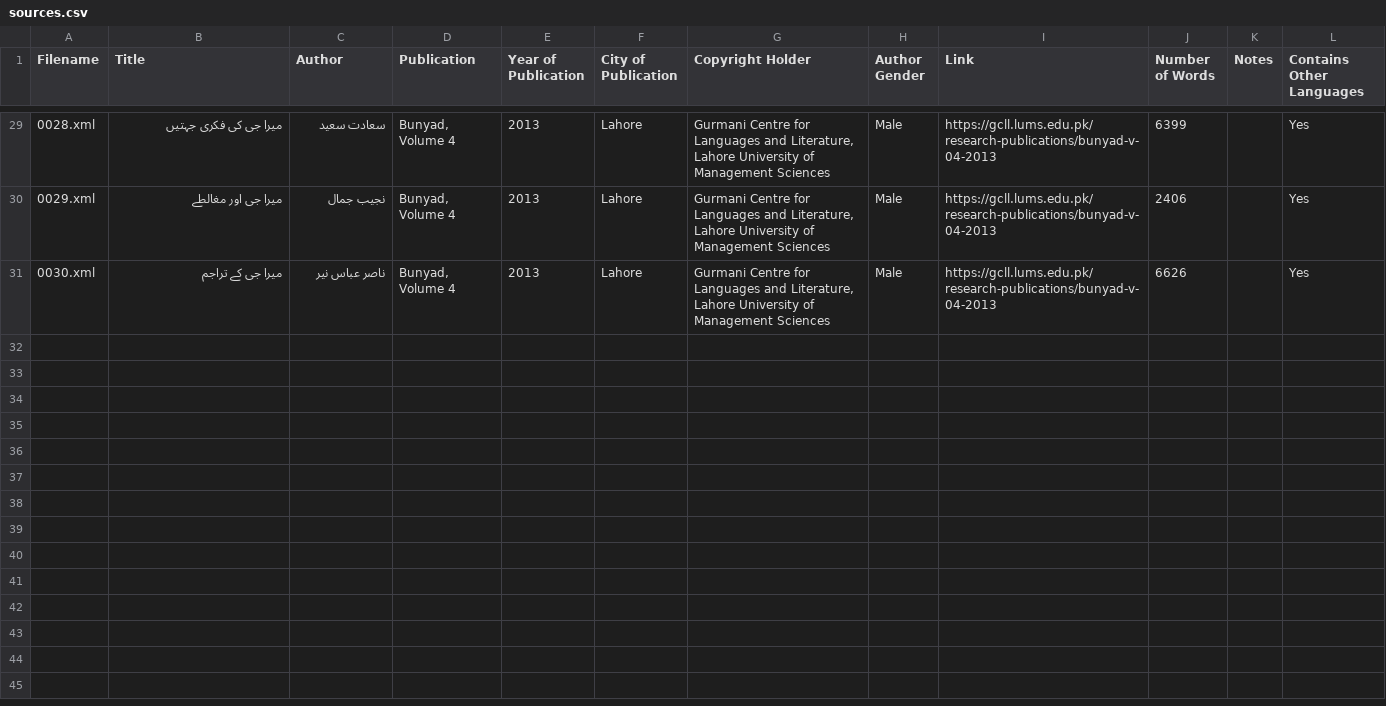
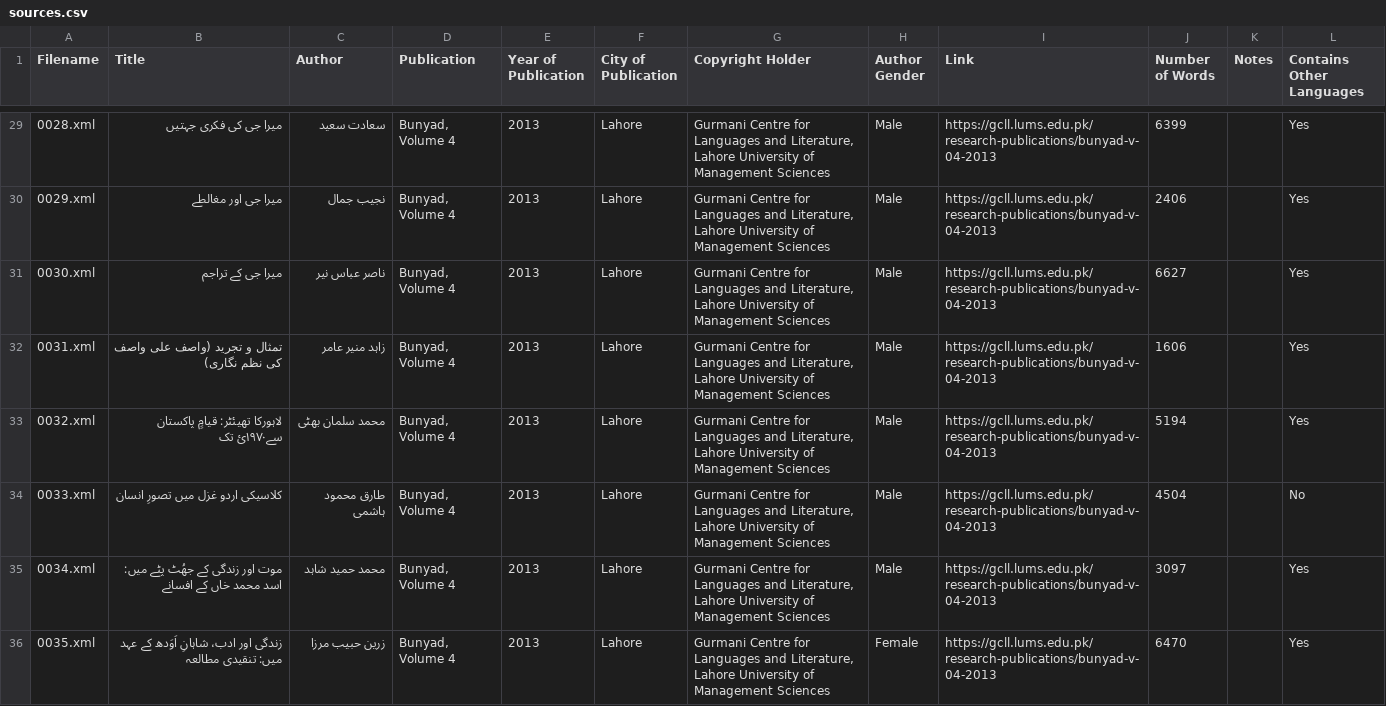
Before and after one commit to zeerakahmed/makhzan, a CSV file: sources.csv, drawn as a sheet; only a part is shown, gaps mark what is left out.

```diff
--- a/sources.csv
+++ b/sources.csv
@@ -30,2 +30,7 @@ Filename,Title,Author,Publication,Year of Publication,City of Publication,Copyri
 0029.xml,میرا جی اور مغالطے,نجیب جمال,"Bunyad, Volume 4",2013,Lahore,"Gurmani Centre for Languages and Literature, Lahore University of Management Sciences",Male,https://gcll.lums.edu.pk/research-publications/bunyad-v-04-2013,2406,,Yes
-0030.xml,میرا جی کے تراجم,ناصر عباس نیر,"Bunyad, Volume 4",2013,Lahore,"Gurmani Centre for Languages and Literature, Lahore University of Management Sciences",Male,https://gcll.lums.edu.pk/research-publications/bunyad-v-04-2013,6626,,Yes
+0030.xml,میرا جی کے تراجم,ناصر عباس نیر,"Bunyad, Volume 4",2013,Lahore,"Gurmani Centre for Languages and Literature, Lahore University of Management Sciences",Male,https://gcll.lums.edu.pk/research-publications/bunyad-v-04-2013,6627,,Yes
+0031.xml,تمثال و تجرید (واصف علی واصف کی نظم نگاری),زاہد منیر عامر,"Bunyad, Volume 4",2013,Lahore,"Gurmani Centre for Languages and Literature, Lahore University of Management Sciences",Male,https://gcll.lums.edu.pk/research-publications/bunyad-v-04-2013,1606,,Yes
+0032.xml,لاہورکا تھیئٹر: قیامِِ پاکستان سے۱۹۷۰ئ تک,محمد سلمان بھٹی,"Bunyad, Volume 4",2013,Lahore,"Gurmani Centre for Languages and Literature, Lahore University of Management Sciences",Male,https://gcll.lums.edu.pk/research-publications/bunyad-v-04-2013,5194,,Yes
+0033.xml,کلاسیکی اردو غزل میں تصورِ انسان,طارق محمود ہاشمی,"Bunyad, Volume 4",2013,Lahore,"Gurmani Centre for Languages and Literature, Lahore University of Management Sciences",Male,https://gcll.lums.edu.pk/research-publications/bunyad-v-04-2013,4504,,No
+0034.xml,موت اور زندگی کے جھُٹ پٹے میں: اسد محمد خاں کے افسانے,محمد حمید شاہد,"Bunyad, Volume 4",2013,Lahore,"Gurmani Centre for Languages and Literature, Lahore University of Management Sciences",Male,https://gcll.lums.edu.pk/research-publications/bunyad-v-04-2013,3097,,Yes
+0035.xml,زندگی اور ادب، شاہانِ اَوَدھ کے عہد میں: تنقیدی مطالعہ,زرین حبیب مرزا,"Bunyad, Volume 4",2013,Lahore,"Gurmani Centre for Languages and Literature, Lahore University of Management Sciences",Female,https://gcll.lums.edu.pk/research-publications/bunyad-v-04-2013,6470,,Yes
```
Also changed, not shown: 6 other files.
